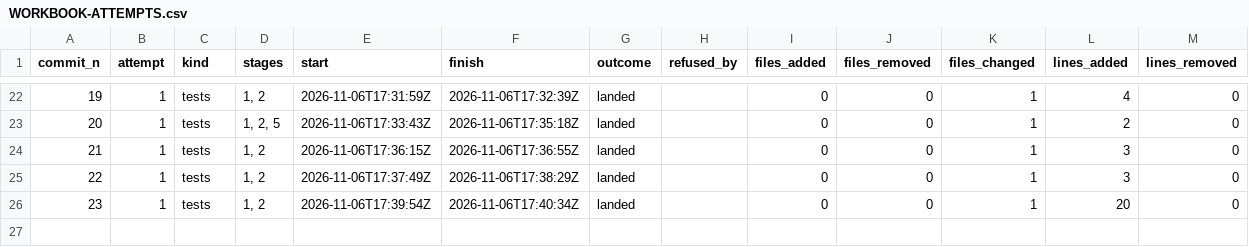
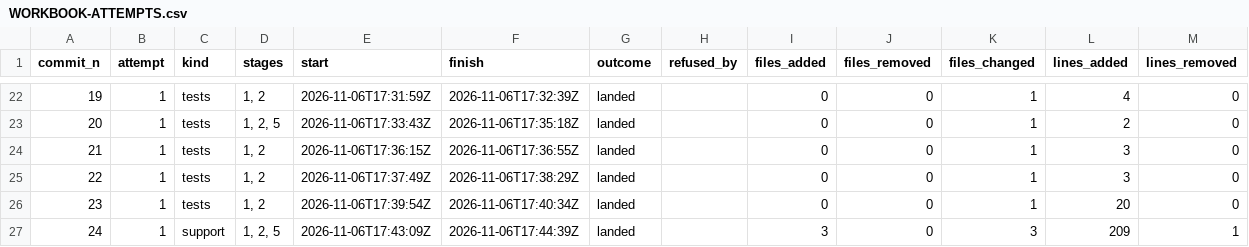
Before and after one commit to umbgtt10/ibft_unattended_overhaul_experiment, a CSV file: WORKBOOK-ATTEMPTS.csv, drawn as a sheet; only a part is shown, gaps mark what is left out; the diff names each change by its address in the sheet, - before the commit and + after, or states it on an @@ line.

```diff
--- a/WORKBOOK-ATTEMPTS.csv
+++ b/WORKBOOK-ATTEMPTS.csv
+row 27: 24 | 1 | support | 1, 2, 5 | 2026-11-06T17:43:09Z | 2026-11-06T17:44:39Z | landed |  | 3 | 0 | 3 | 209 | 1
```
Also changed, not shown: WORKBOOK.csv, 2 other files.
